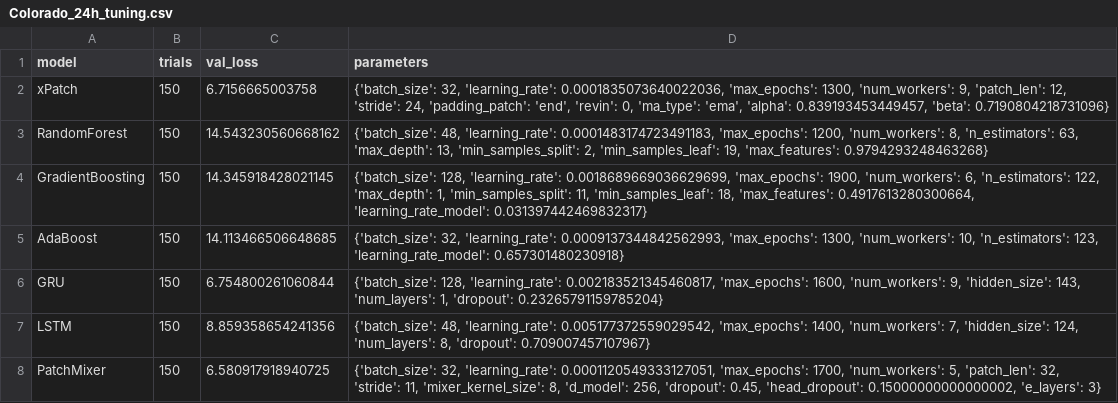
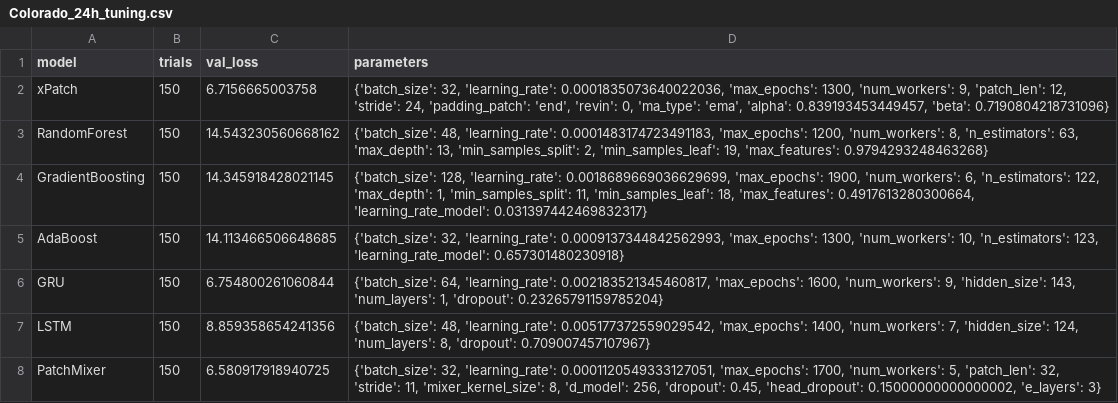
Before and after one commit to sebxGit/P10, a CSV file: Tunings/Colorado_24h_tuning.csv, drawn as a sheet.

Commit message:
Update Colorado_24h_tuning.csv

```diff
--- a/Tunings/Colorado_24h_tuning.csv
+++ b/Tunings/Colorado_24h_tuning.csv
@@ -5,3 +5,3 @@ GradientBoosting,150,14.345918428021145,"{'batch_size': 128, 'learning_rate': 0.
 AdaBoost,150,14.113466506648685,"{'batch_size': 32, 'learning_rate': 0.0009137344842562993, 'max_epochs': 1300, 'num_workers': 10, 'n_estimators': 123, 'learning_rate_model': 0.657301480230918}"
-GRU,150,6.754800261060844,"{'batch_size': 128, 'learning_rate': 0.002183521345460817, 'max_epochs': 1600, 'num_workers': 9, 'hidden_size': 143, 'num_layers': 1, 'dropout': 0.23265791159785204}"
+GRU,150,6.754800261060844,"{'batch_size': 64, 'learning_rate': 0.002183521345460817, 'max_epochs': 1600, 'num_workers': 9, 'hidden_size': 143, 'num_layers': 1, 'dropout': 0.23265791159785204}"
 LSTM,150,8.859358654241356,"{'batch_size': 48, 'learning_rate': 0.005177372559029542, 'max_epochs': 1400, 'num_workers': 7, 'hidden_size': 124, 'num_layers': 8, 'dropout': 0.709007457107967}"
```
